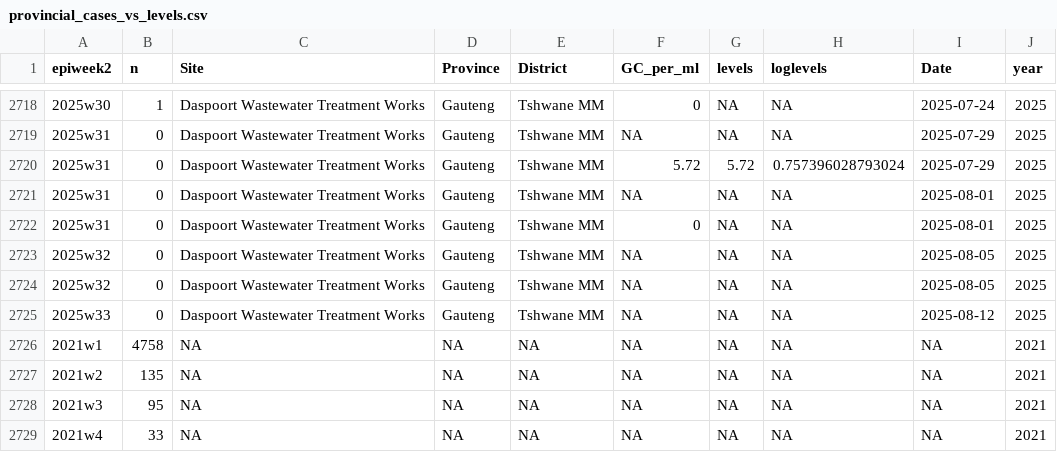
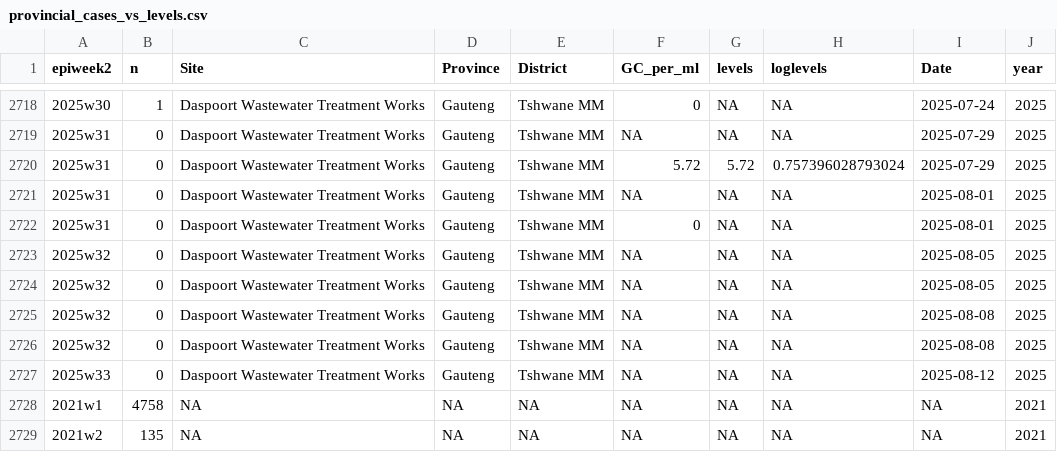
Before and after one commit to NICD-Wastewater-Genomics/NICD-Dash-Data, a CSV file: provincial_cases_vs_levels.csv, drawn as a sheet; only a part is shown, gaps mark what is left out; the shorter side is filled out with more unchanged rows.

Commit message:
automated quantitative data update

```diff
--- a/provincial_cases_vs_levels.csv
+++ b/provincial_cases_vs_levels.csv
@@ -2724,2 +2724,4 @@
 "2025w32",0,"Daspoort Wastewater Treatment Works","Gauteng","Tshwane MM",NA,NA,NA,2025-08-05,2025
+"2025w32",0,"Daspoort Wastewater Treatment Works","Gauteng","Tshwane MM",NA,NA,NA,2025-08-08,2025
+"2025w32",0,"Daspoort Wastewater Treatment Works","Gauteng","Tshwane MM",NA,NA,NA,2025-08-08,2025
 "2025w33",0,"Daspoort Wastewater Treatment Works","Gauteng","Tshwane MM",NA,NA,NA,2025-08-12,2025
```
Also changed, not shown: rsa_cases_vs_levels.csv.
